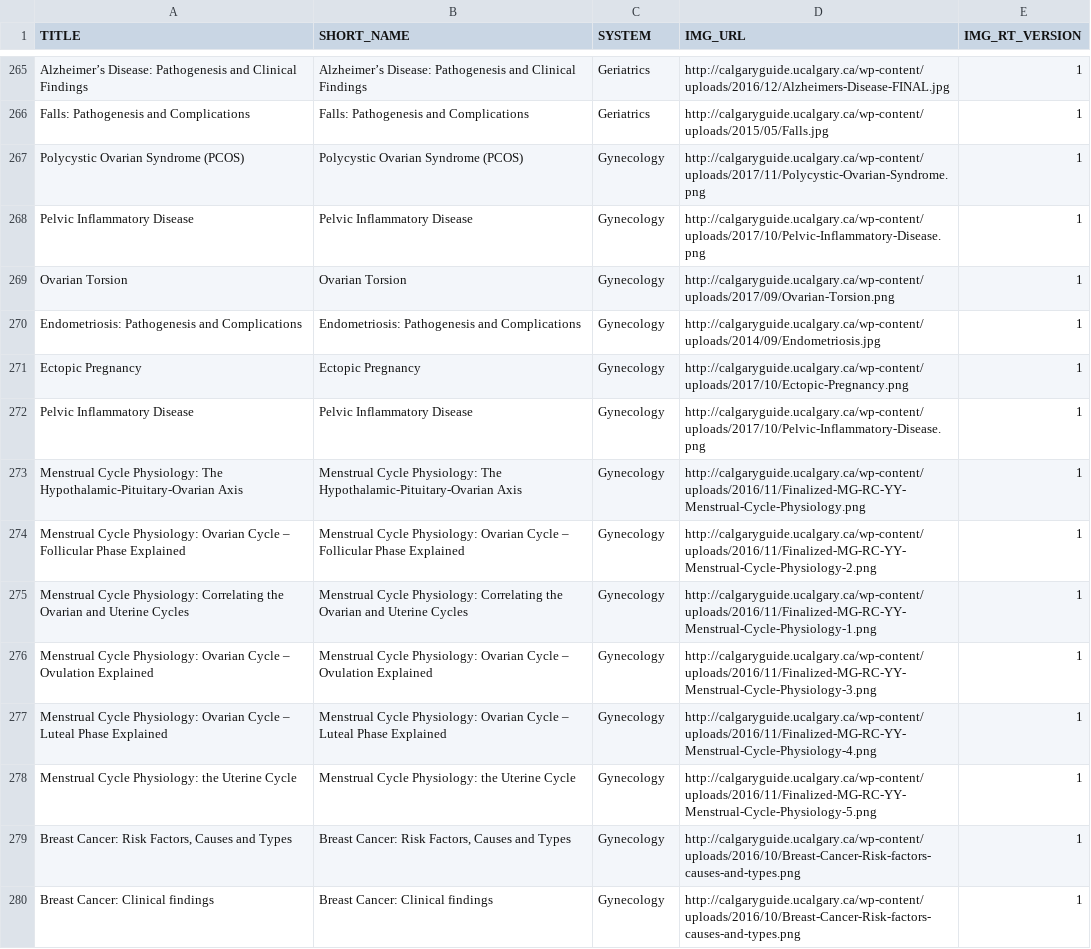
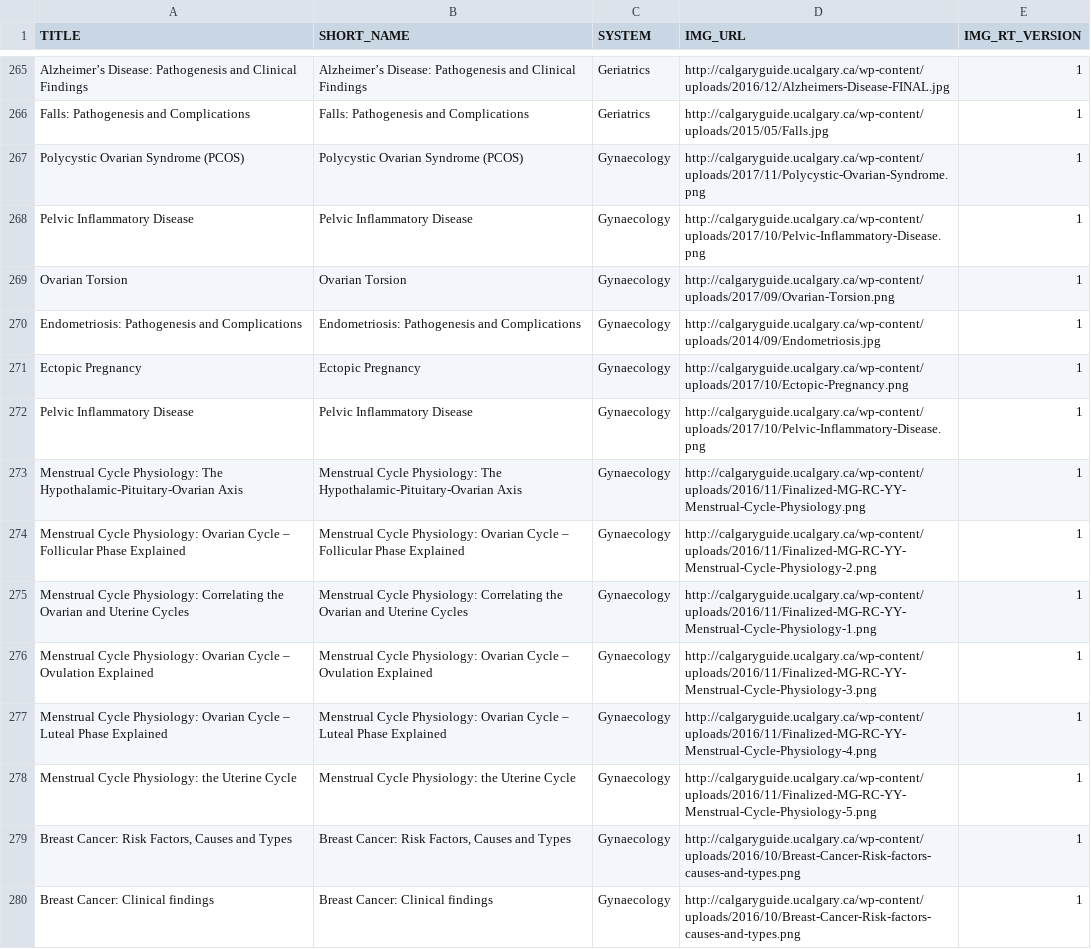
Before and after one commit to dolmstea/dolmstea.github.io, a CSV file: cg/metadata_test.csv, drawn as a sheet; only a part is shown, gaps mark what is left out; the diff covers the shown part only; the diff names each change by its address in the sheet, - before the commit and + after, or states it on an @@ line.

Commit message:
Updated metadata_test.

```diff
--- a/cg/metadata_test.csv
+++ b/cg/metadata_test.csv
-C267:C280 (SYSTEM): Gynecology
+C267:C280 (SYSTEM): Gynaecology
```
Also changed, not shown: 59 edited cells elsewhere in this file.
